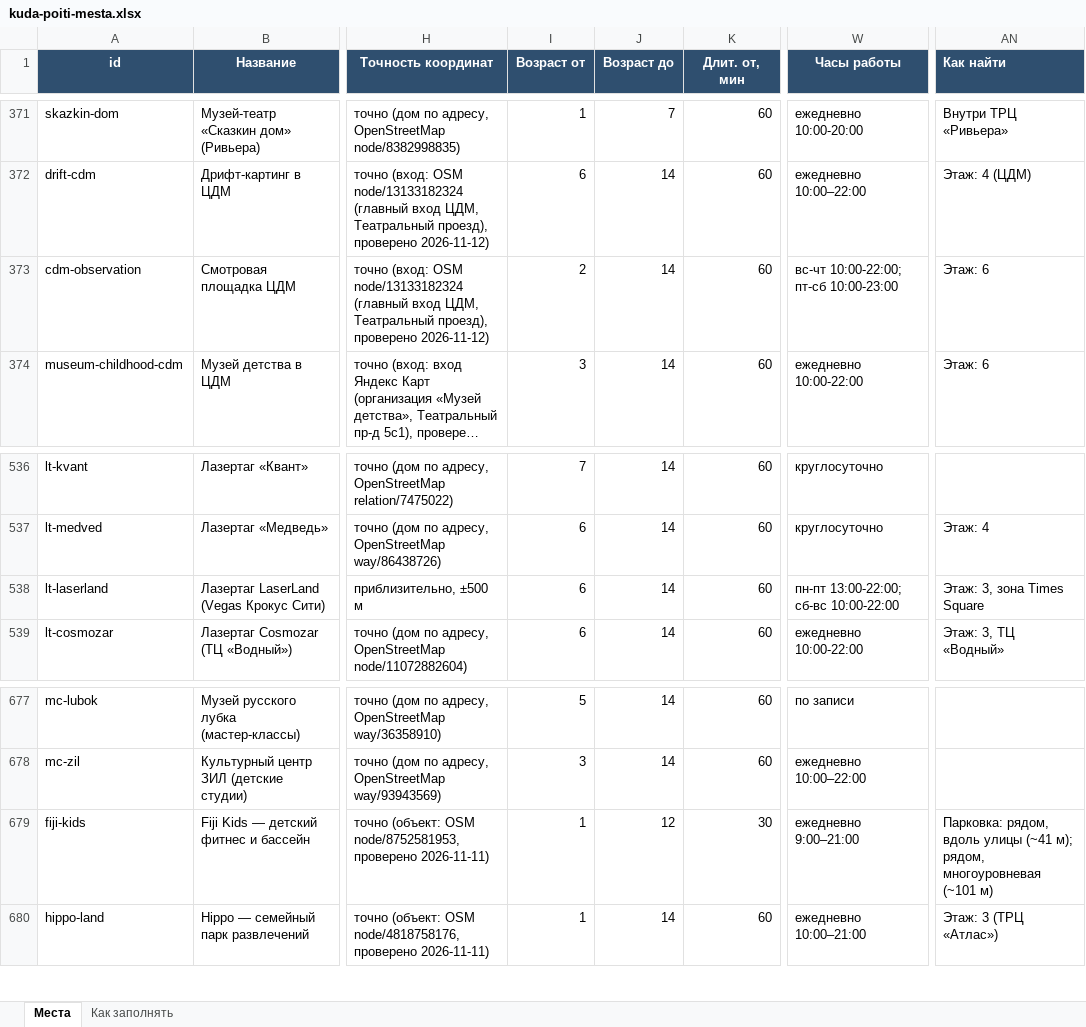
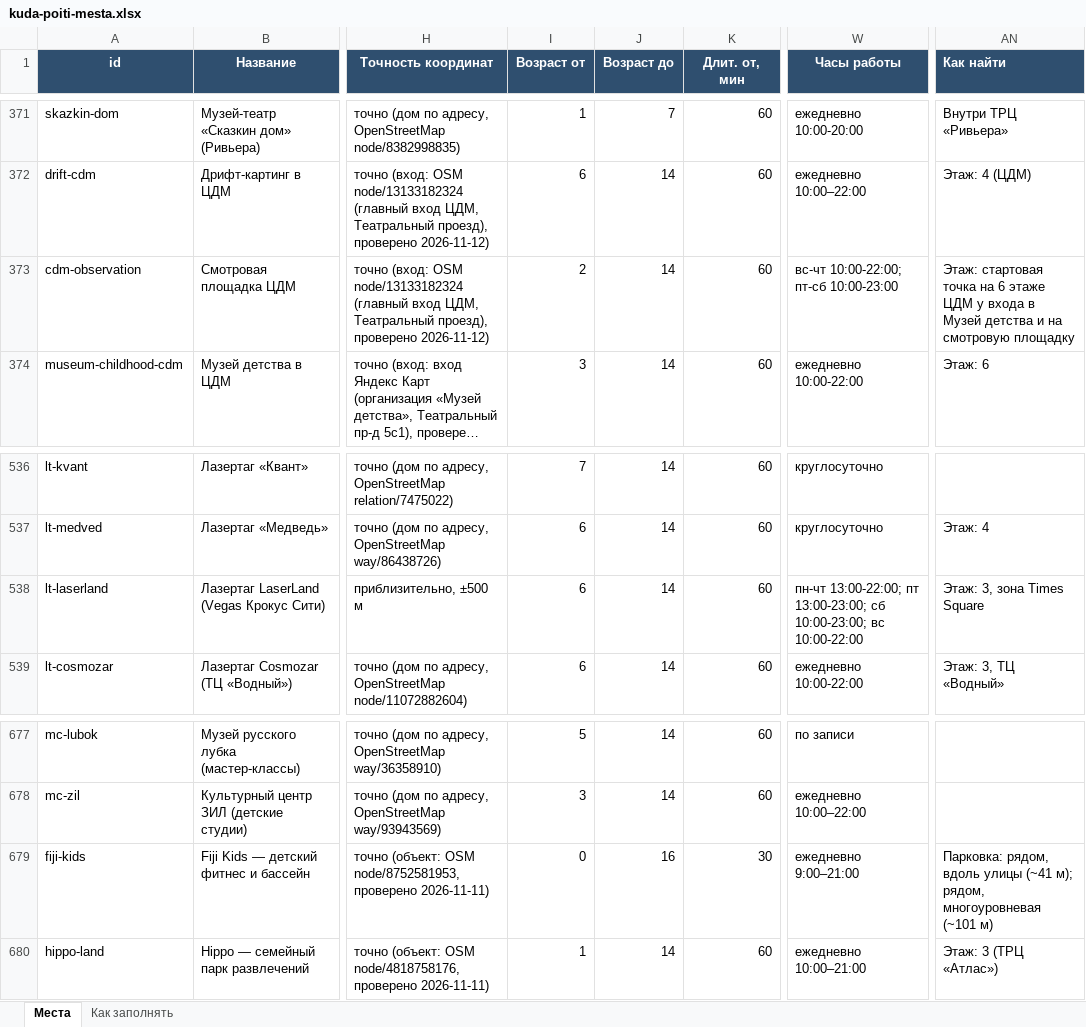
Before and after one commit to vadimsurov-apps/kudapoiti-data, an Excel workbook: data/kuda-poiti-mesta.xlsx, sheet Места, drawn as a sheet; only a part is shown, gaps mark what is left out; long unchanged cells end in …; values as stored, in another font and other column widths than the file's, no borders; the diff names each change by its address in the sheet, - before the commit and + after, or states it on an @@ line.

```diff
--- a/data/kuda-poiti-mesta.xlsx (sheet Места)
+++ b/data/kuda-poiti-mesta.xlsx (sheet Места)
-AN373 (Как найти): Этаж: 6
+AN373 (Как найти): Этаж: стартовая точка на 6 этаже ЦДМ у входа в Музей детства и на смотровую площадку
-W538 (Часы работы): пн-пт 13:00-22:00; сб-вс 10:00-22:00
+W538 (Часы работы): пн-чт 13:00-22:00; пт 13:00-23:00; сб 10:00-23:00; вс 10:00-22:00
-I679 (Возраст от): 1
+I679 (Возраст от): 0
-J679 (Возраст до): 12
+J679 (Возраст до): 16
```
Also changed, not shown: data/parts/cafes.xlsx, data/parts/creative.xlsx, 8 other files.
